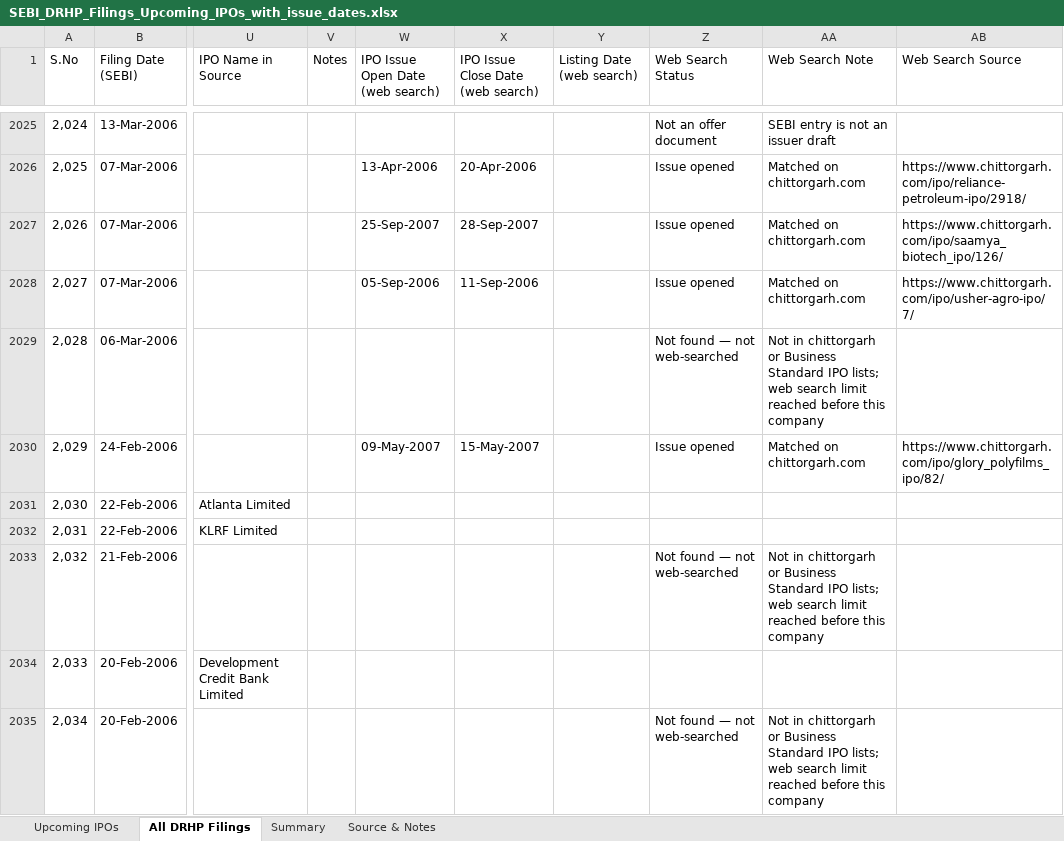
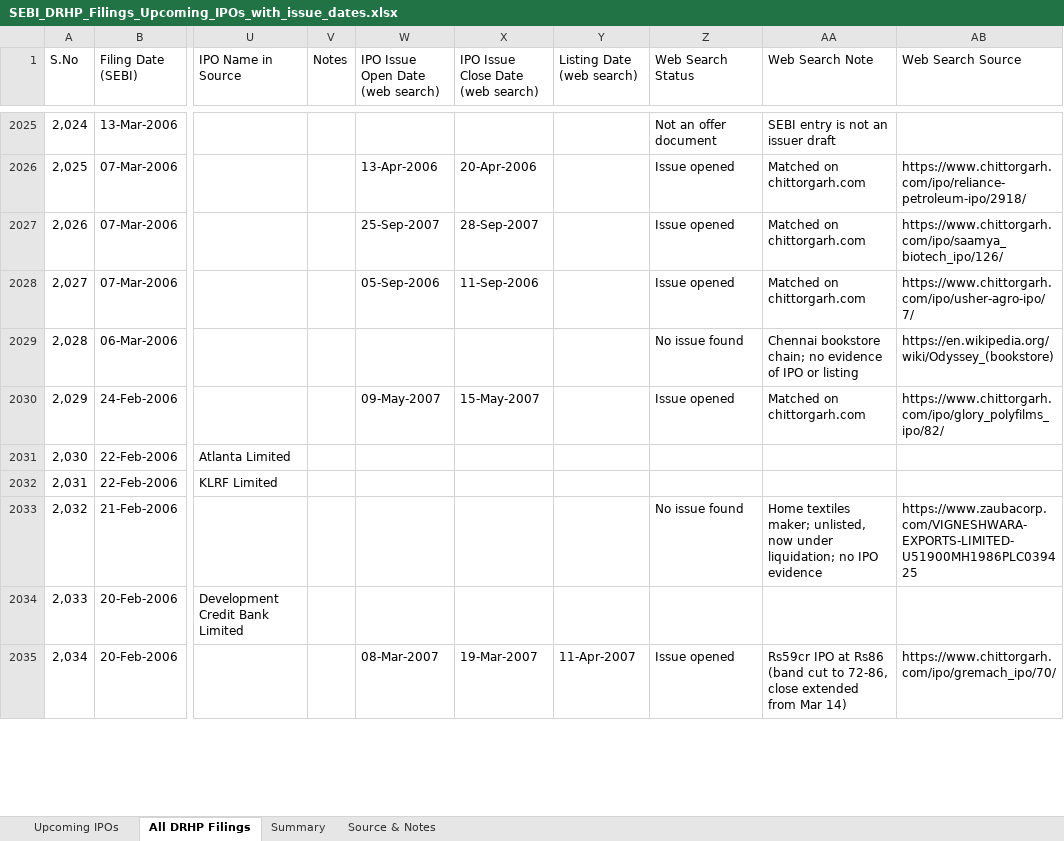
Before and after one commit to ShrewdLemon/scrape, an Excel workbook: outputs/SEBI_DRHP_Filings_Upcoming_IPOs_with_issue_dates.xlsx, sheet All DRHP Filings, drawn as a sheet; only a part is shown, gaps mark what is left out; values as stored, in another font and other column widths than the file's, no cell formats; the diff covers the shown part only; the diff names each change by its address in the sheet, - before the commit and + after, or states it on an @@ line.

Commit message:
Web-search the 115 filings left unsearched on All DRHP Filings
The 115 rows (102 companies) marked 'Not found — not web-searched'
after the first pass hit its search limit now carry a researched
status, dates where an issue opened, a note and a source link. Renamed
companies, FPOs and SEBI's draft-processing and observation lists were
checked. Rights issues, QIB placements and issues that opened before
the SEBI entry follow the sheet's existing conventions. The Source &
Notes counts are updated and the follow-up pass is described.

```diff
--- a/outputs/SEBI_DRHP_Filings_Upcoming_IPOs_with_issue_dates.xlsx (sheet All DRHP Filings)
+++ b/outputs/SEBI_DRHP_Filings_Upcoming_IPOs_with_issue_dates.xlsx (sheet All DRHP Filings)
-Z2029 (Web Search Status): Not found — not web-searched
+Z2029 (Web Search Status): No issue found
-AA2029 (Web Search Note): Not in chittorgarh or Business Standard IPO lists; web search limit reached before this company
+AA2029 (Web Search Note): Chennai bookstore chain; no evidence of IPO or listing
-AB2029 (Web Search Source): (empty)
+AB2029 (Web Search Source): https://en.wikipedia.org/wiki/Odyssey_(bookstore)
-Z2033 (Web Search Status): Not found — not web-searched
+Z2033 (Web Search Status): No issue found
-AA2033 (Web Search Note): Not in chittorgarh or Business Standard IPO lists; web search limit reached before this company
+AA2033 (Web Search Note): Home textiles maker; unlisted, now under liquidation; no IPO evidence
-AB2033 (Web Search Source): (empty)
+AB2033 (Web Search Source): https://www.zaubacorp.com/VIGNESHWARA-EXPORTS-LIMITED-U51900MH1986PLC039425
-W2035 (IPO Issue Open Date (web search)): (empty)
+W2035 (IPO Issue Open Date (web search)): 08-Mar-2007
-X2035: (empty)
+X2035: 19-Mar-2007
-Y2035 (Listing Date (web search)): (empty)
+Y2035 (Listing Date (web search)): 11-Apr-2007
-Z2035 (Web Search Status): Not found — not web-searched
+Z2035 (Web Search Status): Issue opened
-AA2035 (Web Search Note): Not in chittorgarh or Business Standard IPO lists; web search limit reached before this company
+AA2035 (Web Search Note): Rs59cr IPO at Rs86 (band cut to 72-86, close extended from Mar 14)
-AB2035 (Web Search Source): (empty)
+AB2035 (Web Search Source): https://www.chittorgarh.com/ipo/gremach_ipo/70/
```
Also changed, not shown: 391 edited cells elsewhere in this sheet, sheet Summary, sheet Source & Notes, cell formats.
